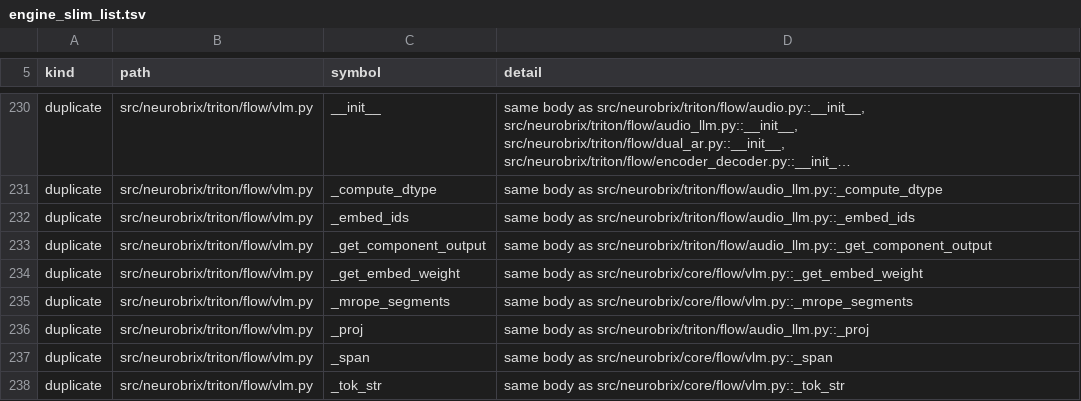
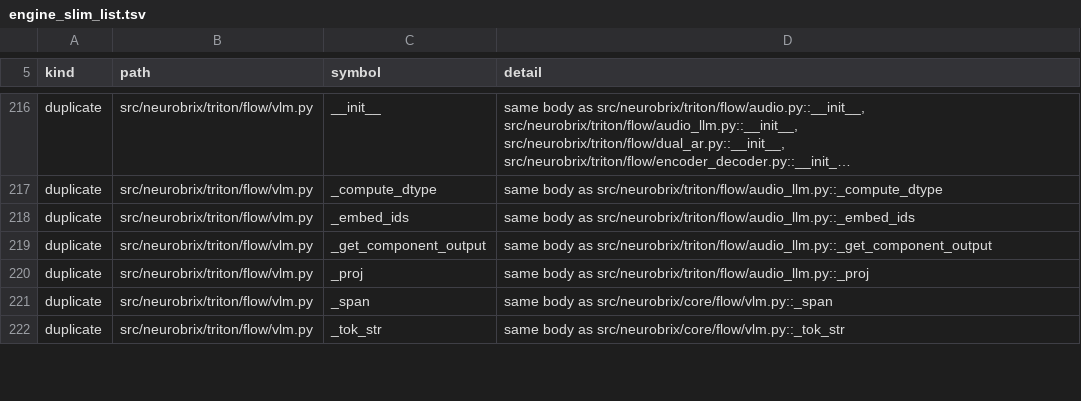
Before and after one commit to NeuroBrix/neurobrix, a TSV file: docs/nbxtensor/engine_slim_list.tsv, drawn as a sheet; only a part is shown, gaps mark what is left out; long unchanged cells end in …; the diff covers the shown part only; the diff names each change by its address in the sheet, - before the commit and + after, or states it on an @@ line.

Commit message:
engine slim: the VLM, audio, RNN-T and static-graph flows' steps both branches ran alike are written once
Eight methods the compiled and the Triton handlers of four flows carried body for body, every free name bound alike
(the VLM's _mrope_segments / _get_embed_weight, the audio engine's input and output processing, the RNN-T's component
output / tokenizer lookup, the static graph's execute) move into core/flow/shared_steps.py, one torch-free mixin per
flow (the Triton modules still import no torch, checked in the torch-free venv), which both handlers inherit first
(the compiled ones keep FlowHandler after it). The iterative steps' import joins its module's import block. Open
445 -> 429. R33, tests/unit/flow, the boundary guards and the flows' own tests: 209 passed.

```diff
--- a/docs/nbxtensor/engine_slim_list.tsv
+++ b/docs/nbxtensor/engine_slim_list.tsv
-row 234: duplicate | src/neurobrix/triton/flow/vlm.py | _get_embed_weight | same body as src/neurobrix/core/flow/vlm.py::_get_embed_weight
-row 235: duplicate | src/neurobrix/triton/flow/vlm.py | _mrope_segments | same body as src/neurobrix/core/flow/vlm.py::_mrope_segments
```
Also changed, not shown: 14 removed rows and 4 edited cells elsewhere in this file, 11 other files.
